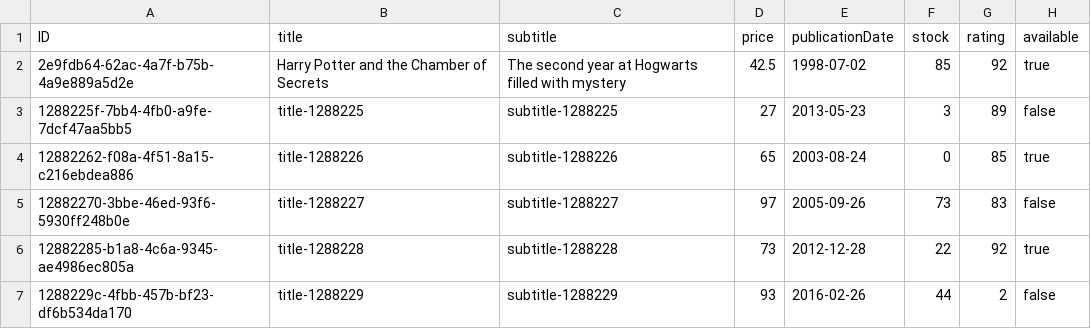
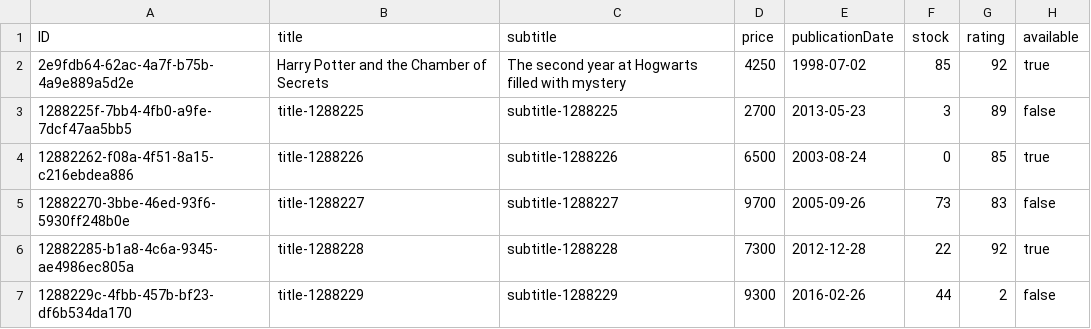
Before and after one commit to joaofreitas91/cap-bookshop, a CSV file: db/data/bookshop-Books.csv, drawn as a sheet.

```diff
--- a/db/data/bookshop-Books.csv
+++ b/db/data/bookshop-Books.csv
@@ -1,7 +1,7 @@
 ID,title,subtitle,price,publicationDate,stock,rating,available
-2e9fdb64-62ac-4a7f-b75b-4a9e889a5d2e,Harry Potter and the Chamber of Secrets,The second year at Hogwarts filled with mystery,42.5,1998-07-02,85,92,true
-1288225f-7bb4-4fb0-a9fe-7dcf47aa5bb5,title-1288225,subtitle-1288225,27,2013-05-23,3,89,false
-12882262-f08a-4f51-8a15-c216ebdea886,title-1288226,subtitle-1288226,65,2003-08-24,0,85,true
-12882270-3bbe-46ed-93f6-5930ff248b0e,title-1288227,subtitle-1288227,97,2005-09-26,73,83,false
-12882285-b1a8-4c6a-9345-ae4986ec805a,title-1288228,subtitle-1288228,73,2012-12-28,22,92,true
-1288229c-4fbb-457b-bf23-df6b534da170,title-1288229,subtitle-1288229,93,2016-02-26,44,2,false
+2e9fdb64-62ac-4a7f-b75b-4a9e889a5d2e,Harry Potter and the Chamber of Secrets,The second year at Hogwarts filled with mystery,4250,1998-07-02,85,92,true
+1288225f-7bb4-4fb0-a9fe-7dcf47aa5bb5,title-1288225,subtitle-1288225,2700,2013-05-23,3,89,false
+12882262-f08a-4f51-8a15-c216ebdea886,title-1288226,subtitle-1288226,6500,2003-08-24,0,85,true
+12882270-3bbe-46ed-93f6-5930ff248b0e,title-1288227,subtitle-1288227,9700,2005-09-26,73,83,false
+12882285-b1a8-4c6a-9345-ae4986ec805a,title-1288228,subtitle-1288228,7300,2012-12-28,22,92,true
+1288229c-4fbb-457b-bf23-df6b534da170,title-1288229,subtitle-1288229,9300,2016-02-26,44,2,false
```
Also changed, not shown: 1 other file.
